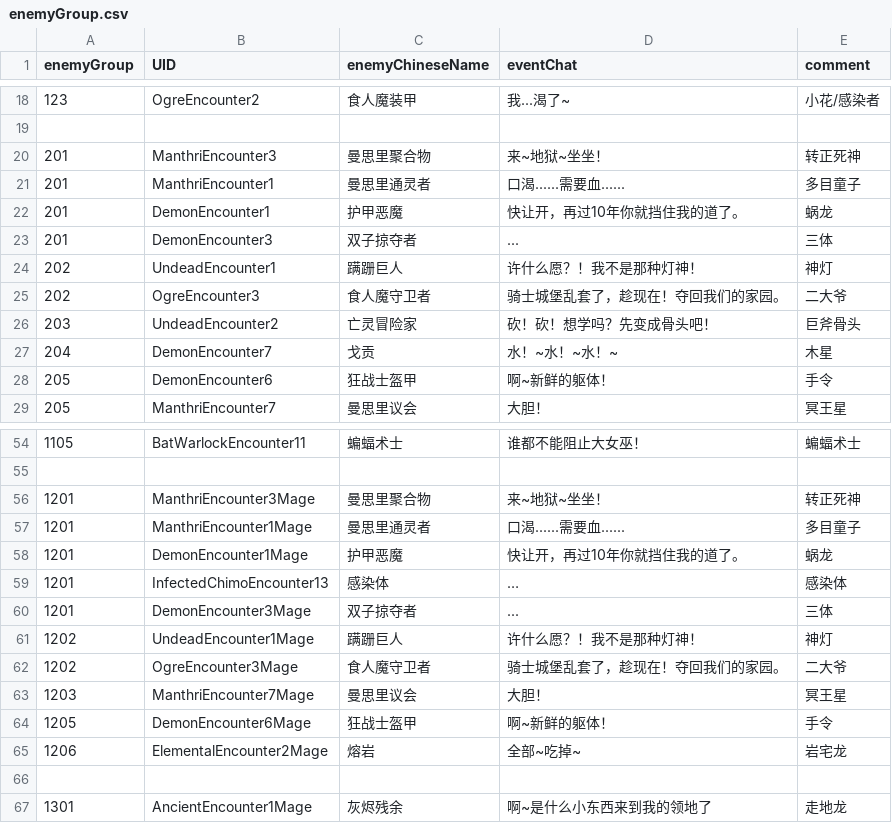
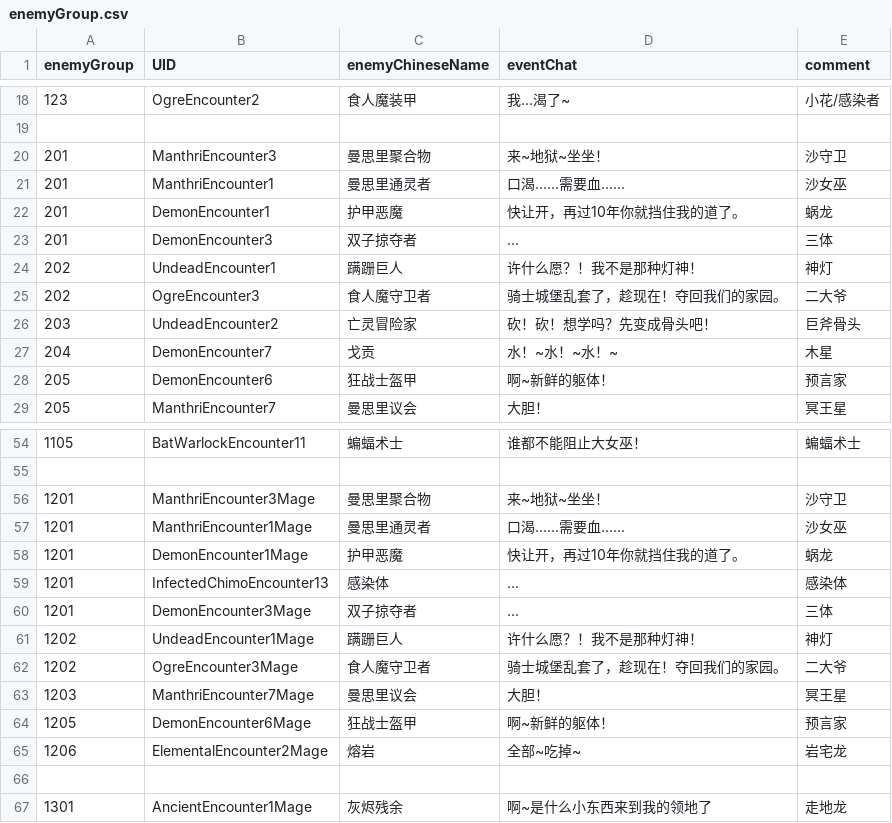
Before and after one commit to geyou233/LandOfExile2, a CSV file: Assets/Resources/csv/enemyGroup.csv, drawn as a sheet; only a part is shown, gaps mark what is left out.

```diff
--- a/Assets/Resources/csv/enemyGroup.csv
+++ b/Assets/Resources/csv/enemyGroup.csv
@@ -19,4 +19,4 @@
 ,,,,
-201,ManthriEncounter3,曼思里聚合物,来~地狱~坐坐！,转正死神
-201,ManthriEncounter1,曼思里通灵者,口渴......需要血......,多目童子
+201,ManthriEncounter3,曼思里聚合物,来~地狱~坐坐！,沙守卫
+201,ManthriEncounter1,曼思里通灵者,口渴......需要血......,沙女巫
 201,DemonEncounter1,护甲恶魔,快让开，再过10年你就挡住我的道了。,蜗龙
@@ -27,3 +27,3 @@
 204,DemonEncounter7,戈贡,水！~水！~水！~,木星
-205,DemonEncounter6,狂战士盔甲,啊~新鲜的躯体！,手令
+205,DemonEncounter6,狂战士盔甲,啊~新鲜的躯体！,预言家
 205,ManthriEncounter7,曼思里议会,大胆！,冥王星
@@ -55,4 +55,4 @@
 ,,,,
-1201,ManthriEncounter3Mage,曼思里聚合物,来~地狱~坐坐！,转正死神
-1201,ManthriEncounter1Mage,曼思里通灵者,口渴......需要血......,多目童子
+1201,ManthriEncounter3Mage,曼思里聚合物,来~地狱~坐坐！,沙守卫
+1201,ManthriEncounter1Mage,曼思里通灵者,口渴......需要血......,沙女巫
 1201,DemonEncounter1Mage,护甲恶魔,快让开，再过10年你就挡住我的道了。,蜗龙
@@ -63,3 +63,3 @@
 1203,ManthriEncounter7Mage,曼思里议会,大胆！,冥王星
-1205,DemonEncounter6Mage,狂战士盔甲,啊~新鲜的躯体！,手令
+1205,DemonEncounter6Mage,狂战士盔甲,啊~新鲜的躯体！,预言家
 1206,ElementalEncounter2Mage,熔岩,全部~吃掉~,岩宅龙
```
Also changed, not shown: 3 other files.
